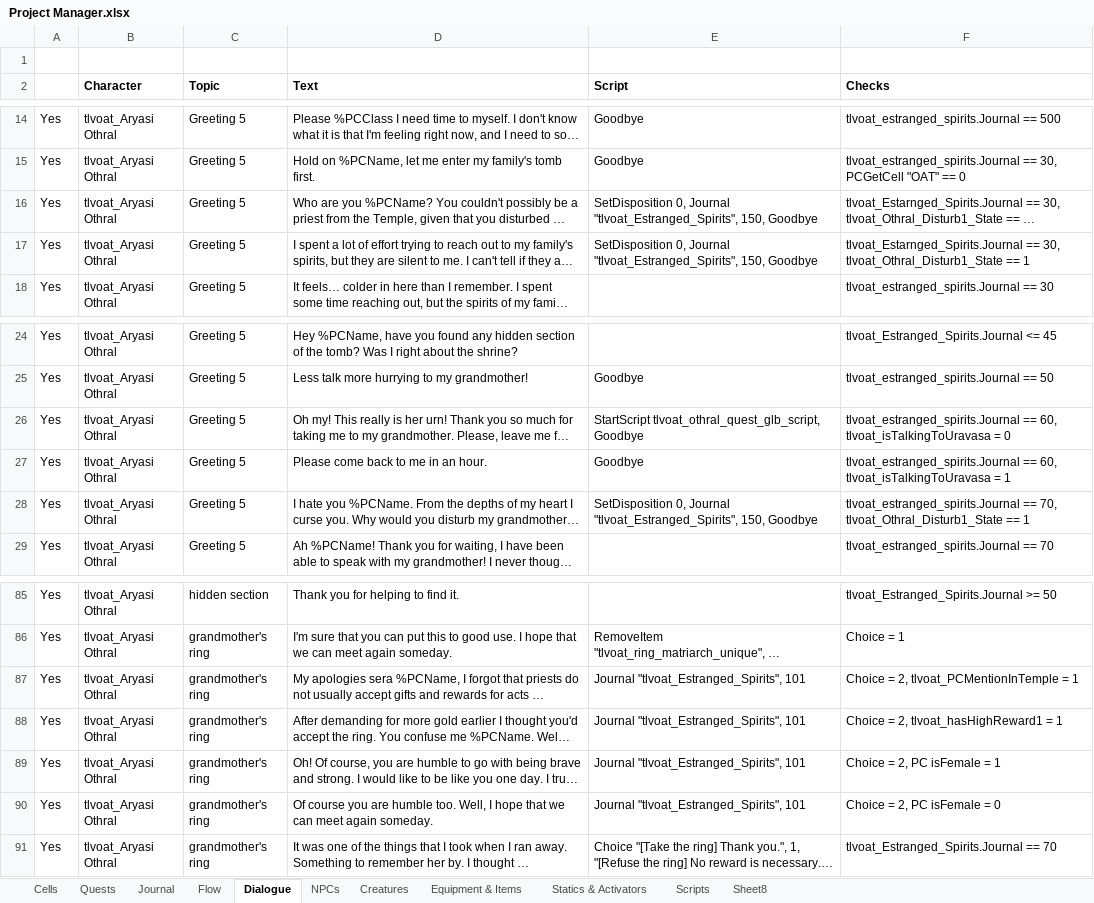
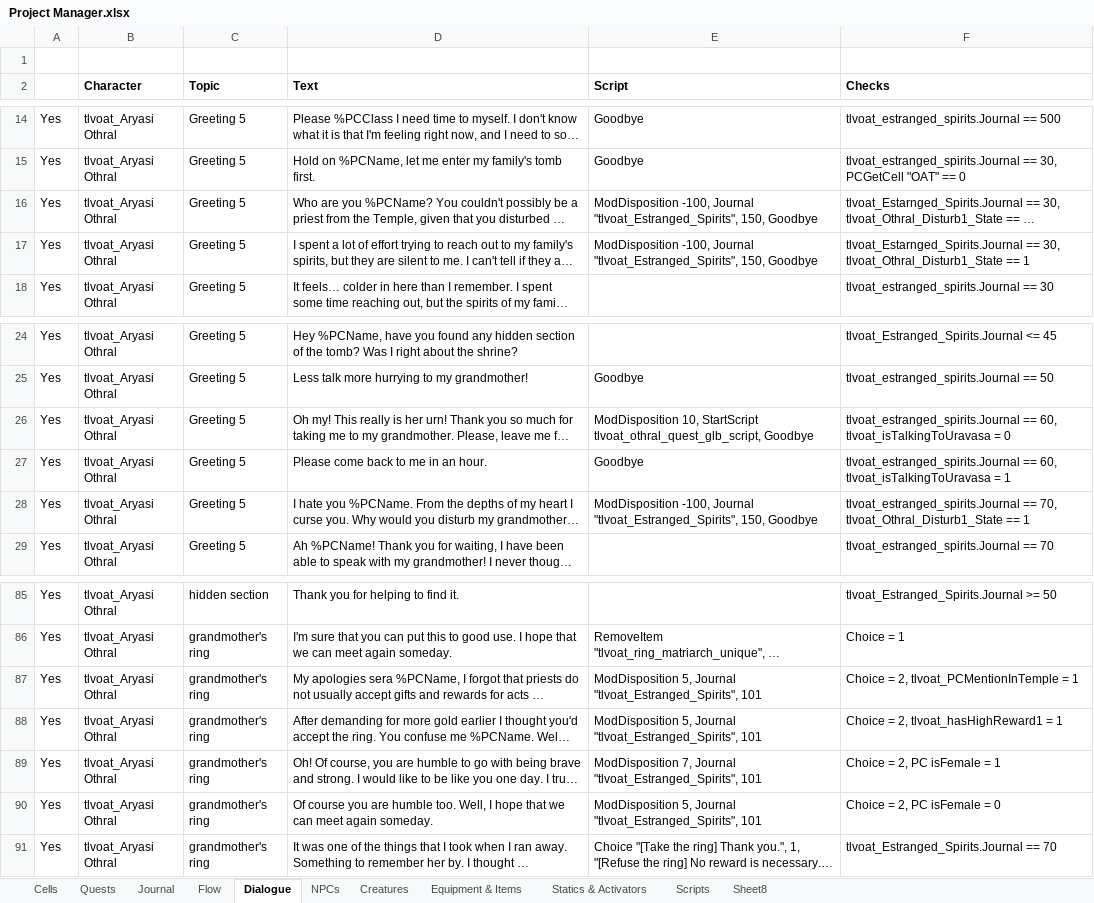
Before and after one commit to VesnaBrucoms/estranged-spirits, an Excel workbook: Docs/Project Manager.xlsx, sheet Dialogue, drawn as a sheet; only a part is shown, gaps mark what is left out; long unchanged cells end in …; values as stored, in another font and other column widths than the file's, no borders; conditional formats not drawn; the diff names each change by its address in the sheet, - before the commit and + after, or states it on an @@ line.

Commit message:
Add: additional dialogue disposition changes
Update: replace final two urns in secret area with loot
Update: reduce ring enchant and ring value
Add: message when PC presses shrine switch

```diff
--- a/Docs/Project Manager.xlsx (sheet Dialogue)
+++ b/Docs/Project Manager.xlsx (sheet Dialogue)
-E16:E17 (Script): SetDisposition 0, Journal "tlvoat_Estranged_Spirits",…
+E16:E17 (Script): ModDisposition -100, Journal "tlvoat_Estranged_Spirits",…
-E26 (Script): StartScript tlvoat_othral_quest_glb_script,…
+E26 (Script): ModDisposition 10, StartScript tlvoat_othral_quest_glb_script,…
-E28 (Script): SetDisposition 0, Journal "tlvoat_Estranged_Spirits",…
+E28 (Script): ModDisposition -100, Journal "tlvoat_Estranged_Spirits",…
-E87:E88 (Script): Journal "tlvoat_Estranged_Spirits",…
+E87:E88 (Script): ModDisposition 5, Journal "tlvoat_Estranged_Spirits",…
-E89 (Script): Journal "tlvoat_Estranged_Spirits",…
+E89 (Script): ModDisposition 7, Journal "tlvoat_Estranged_Spirits",…
-E90 (Script): Journal "tlvoat_Estranged_Spirits",…
+E90 (Script): ModDisposition 5, Journal "tlvoat_Estranged_Spirits",…
```
Also changed, not shown: 2 other files.
